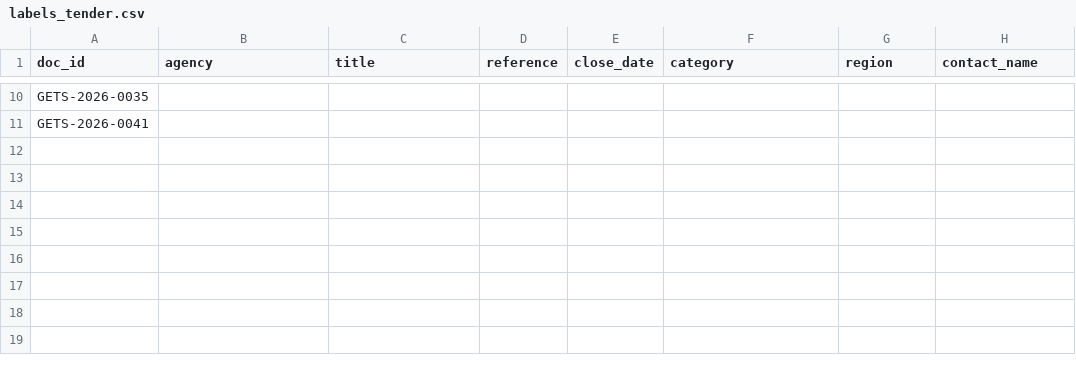
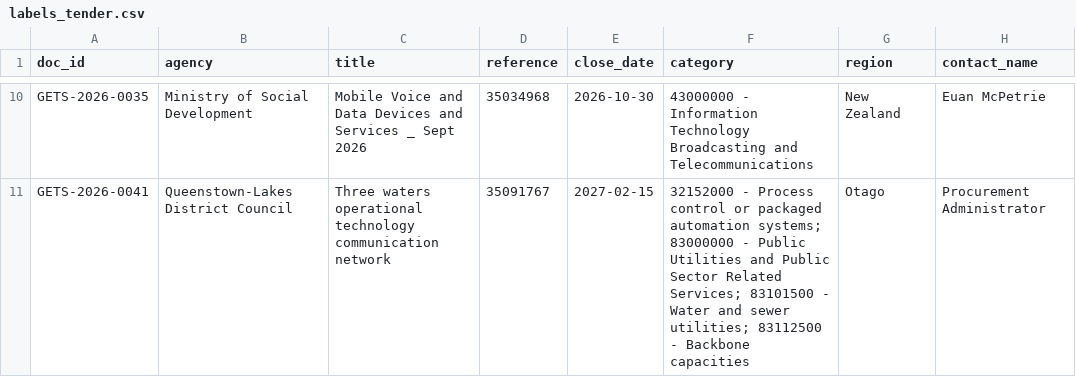
Before and after one commit to Quaiyyum/ai-document-intake, a CSV file: gold/labels_tender.csv, drawn as a sheet; only a part is shown, gaps mark what is left out; the diff covers the shown part only; the diff names each change by its address in the sheet, - before the commit and + after, or states it on an @@ line.

```diff
--- a/gold/labels_tender.csv
+++ b/gold/labels_tender.csv
-B10 (agency): (empty)
+B10 (agency): Ministry of Social Development
-C10 (title): (empty)
+C10 (title): Mobile Voice and Data Devices and Services _ Sept 2026
-D10 (reference): (empty)
+D10 (reference): 35034968
-E10 (close_date): (empty)
+E10 (close_date): 2026-10-30
-F10 (category): (empty)
+F10 (category): 43000000 - Information Technology Broadcasting and Telecommunications
-G10 (region): (empty)
+G10 (region): New Zealand
-H10 (contact_name): (empty)
+H10 (contact_name): Euan McPetrie
-B11 (agency): (empty)
+B11 (agency): Queenstown-Lakes District Council
-C11 (title): (empty)
+C11 (title): Three waters operational technology communication network
-D11 (reference): (empty)
+D11 (reference): 35091767
-E11 (close_date): (empty)
+E11 (close_date): 2027-02-15
-F11 (category): (empty)
+F11 (category): 32152000 - Process control or packaged automation systems; 83000000 - Public Utilities and Public Sector Related Services; 83101500 - Water and sewer utilities; 83112500 - Backbone capacities
-G11 (region): (empty)
+G11 (region): Otago
-H11 (contact_name): (empty)
+H11 (contact_name): Procurement Administrator
```
Also changed, not shown: 56 edited cells elsewhere in this file.
